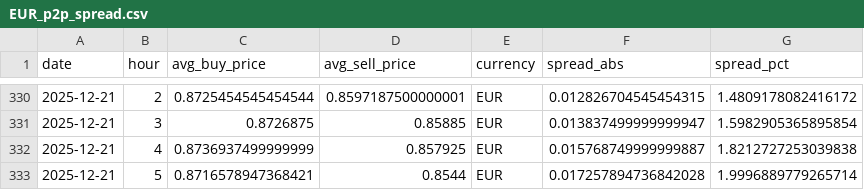
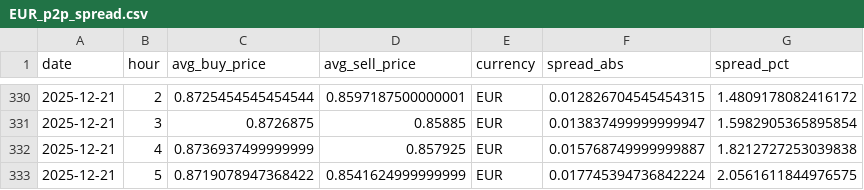
Before and after one commit to hec-dacm-p2p-2025/final-project, a CSV file: phase3_dashboard/exports/p2p_spread_by_currency/EUR_p2p_spread.csv, drawn as a sheet; only a part is shown, gaps mark what is left out.

```diff
--- a/phase3_dashboard/exports/p2p_spread_by_currency/EUR_p2p_spread.csv
+++ b/phase3_dashboard/exports/p2p_spread_by_currency/EUR_p2p_spread.csv
@@ -332,2 +332,2 @@ date,hour,avg_buy_price,avg_sell_price,currency,spread_abs,spread_pct
 2025-12-21,4,0.8736937499999999,0.857925,EUR,0.015768749999999887,1.8212727253039838
-2025-12-21,5,0.8716578947368421,0.8544,EUR,0.017257894736842028,1.9996889779265714
+2025-12-21,5,0.8719078947368422,0.8541624999999999,EUR,0.017745394736842224,2.0561611844976575
```
Also changed, not shown: phase3_dashboard/exports/intraday_profile_by_currency/ARS_intraday_profile.csv, phase3_dashboard/exports/p2p_spread_by_currency/CNY_p2p_spread.csv, 53 other files.
